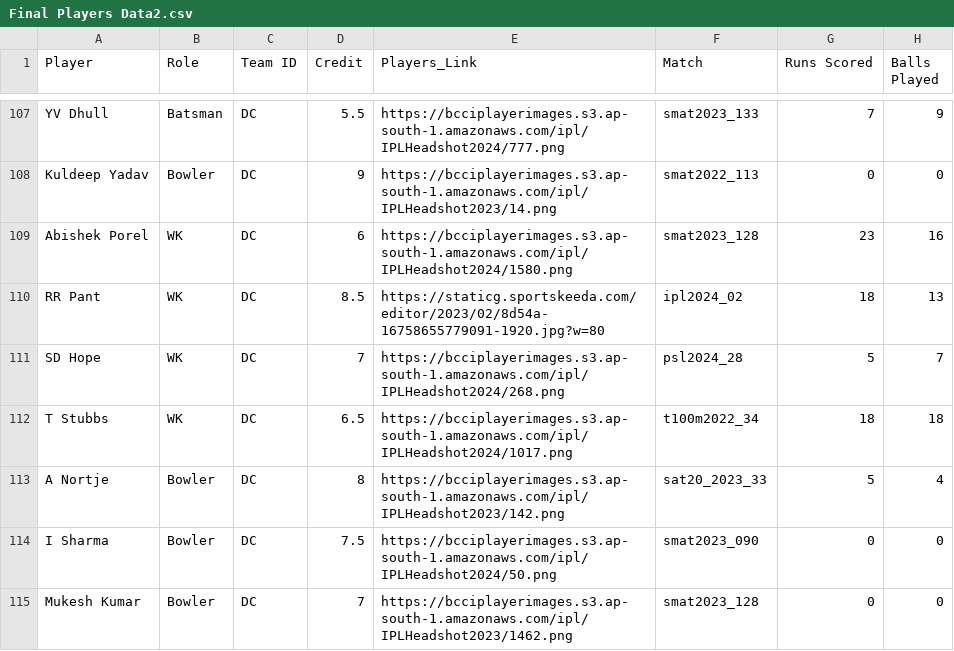
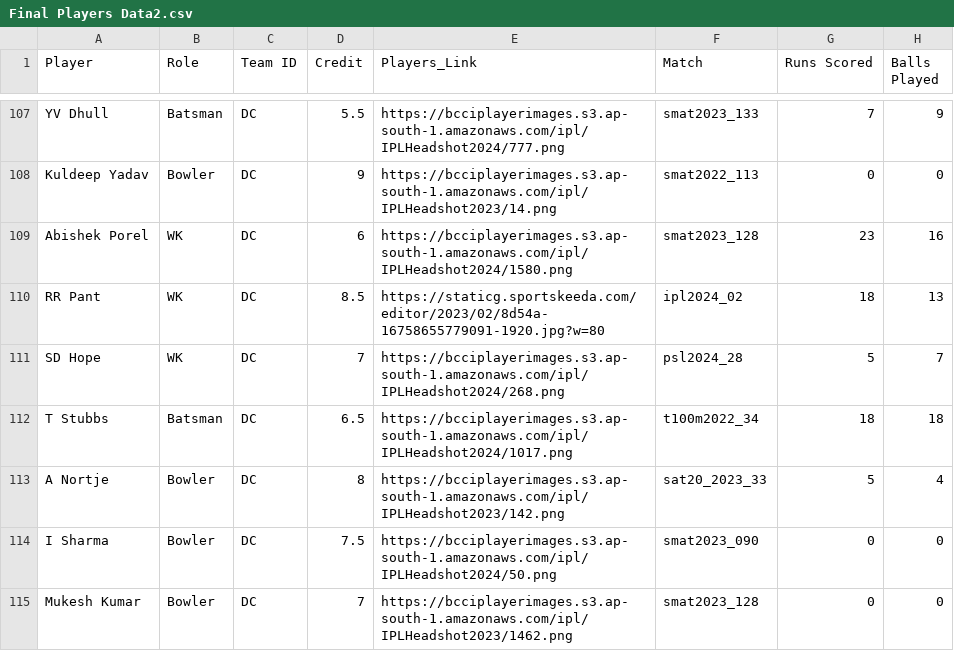
Before and after one commit to omkar-2882/Cricket-Team-Generation, a CSV file: Final Players Data2.csv, drawn as a sheet; only a part is shown, gaps mark what is left out; the diff names each change by its address in the sheet, - before the commit and + after, or states it on an @@ line.

Commit message:
updated dataset

```diff
--- a/Final Players Data2.csv
+++ b/Final Players Data2.csv
-B112 (Role): WK
+B112 (Role): Batsman
```
